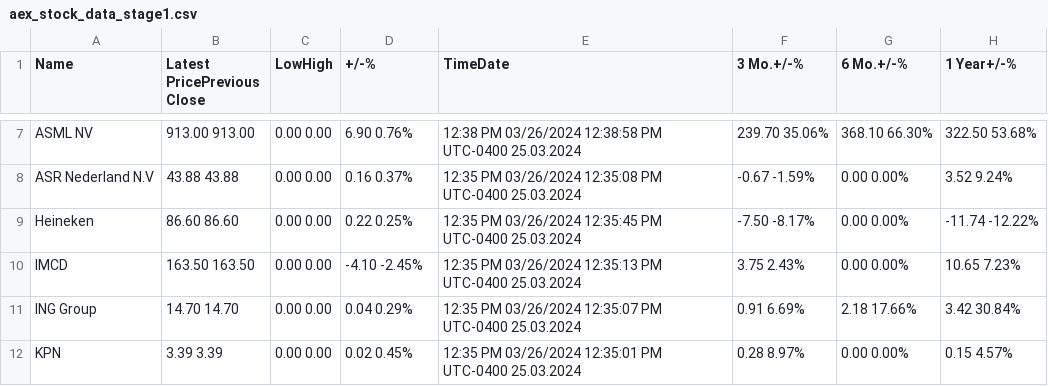
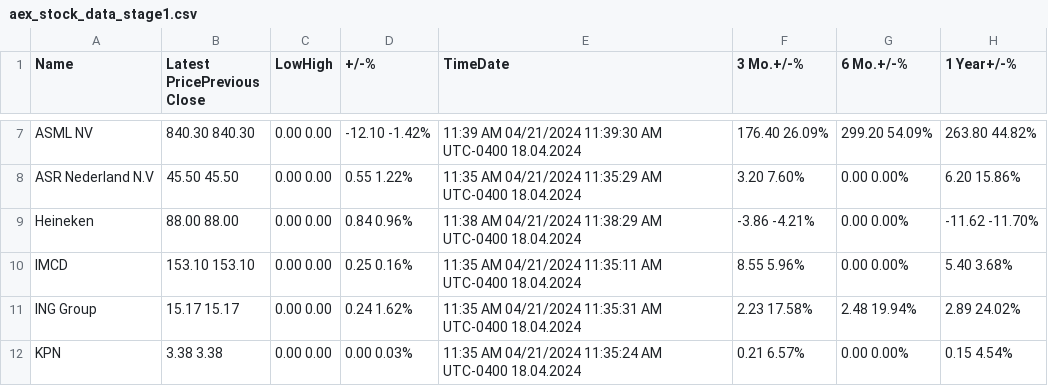
Before and after one commit to cmimholz/hslu-cip, a CSV file: data/raw_data_stage1/aex_stock_data_stage1.csv, drawn as a sheet; only a part is shown, gaps mark what is left out; the diff covers the shown part only; the diff names each change by its address in the sheet, - before the commit and + after, or states it on an @@ line.

```diff
--- a/data/raw_data_stage1/aex_stock_data_stage1.csv
+++ b/data/raw_data_stage1/aex_stock_data_stage1.csv
-B7 (Latest PricePrevious Close): 913.00 913.00
+B7 (Latest PricePrevious Close): 840.30 840.30
-D7 (+/-%): 6.90 0.76%
+D7 (+/-%): -12.10 -1.42%
-E7 (TimeDate): 12:38 PM 03/26/2024 12:38:58 PM UTC-0400 25.03.2024
+E7 (TimeDate): 11:39 AM 04/21/2024 11:39:30 AM UTC-0400 18.04.2024
-F7 (3 Mo.+/-%): 239.70 35.06%
+F7 (3 Mo.+/-%): 176.40 26.09%
-G7 (6 Mo.+/-%): 368.10 66.30%
+G7 (6 Mo.+/-%): 299.20 54.09%
-H7 (1 Year+/-%): 322.50 53.68%
+H7 (1 Year+/-%): 263.80 44.82%
-B8 (Latest PricePrevious Close): 43.88 43.88
+B8 (Latest PricePrevious Close): 45.50 45.50
-D8 (+/-%): 0.16 0.37%
+D8 (+/-%): 0.55 1.22%
-E8 (TimeDate): 12:35 PM 03/26/2024 12:35:08 PM UTC-0400 25.03.2024
+E8 (TimeDate): 11:35 AM 04/21/2024 11:35:29 AM UTC-0400 18.04.2024
-F8 (3 Mo.+/-%): -0.67 -1.59%
+F8 (3 Mo.+/-%): 3.20 7.60%
-H8 (1 Year+/-%): 3.52 9.24%
+H8 (1 Year+/-%): 6.20 15.86%
-B9 (Latest PricePrevious Close): 86.60 86.60
+B9 (Latest PricePrevious Close): 88.00 88.00
-D9 (+/-%): 0.22 0.25%
+D9 (+/-%): 0.84 0.96%
-E9 (TimeDate): 12:35 PM 03/26/2024 12:35:45 PM UTC-0400 25.03.2024
+E9 (TimeDate): 11:38 AM 04/21/2024 11:38:29 AM UTC-0400 18.04.2024
-F9 (3 Mo.+/-%): -7.50 -8.17%
+F9 (3 Mo.+/-%): -3.86 -4.21%
-H9 (1 Year+/-%): -11.74 -12.22%
+H9 (1 Year+/-%): -11.62 -11.70%
-B10 (Latest PricePrevious Close): 163.50 163.50
+B10 (Latest PricePrevious Close): 153.10 153.10
-D10 (+/-%): -4.10 -2.45%
+D10 (+/-%): 0.25 0.16%
-E10 (TimeDate): 12:35 PM 03/26/2024 12:35:13 PM UTC-0400 25.03.2024
+E10 (TimeDate): 11:35 AM 04/21/2024 11:35:11 AM UTC-0400 18.04.2024
-F10 (3 Mo.+/-%): 3.75 2.43%
+F10 (3 Mo.+/-%): 8.55 5.96%
-H10 (1 Year+/-%): 10.65 7.23%
+H10 (1 Year+/-%): 5.40 3.68%
-B11 (Latest PricePrevious Close): 14.70 14.70
+B11 (Latest PricePrevious Close): 15.17 15.17
-D11 (+/-%): 0.04 0.29%
+D11 (+/-%): 0.24 1.62%
-E11 (TimeDate): 12:35 PM 03/26/2024 12:35:07 PM UTC-0400 25.03.2024
+E11 (TimeDate): 11:35 AM 04/21/2024 11:35:31 AM UTC-0400 18.04.2024
-F11 (3 Mo.+/-%): 0.91 6.69%
+F11 (3 Mo.+/-%): 2.23 17.58%
-G11 (6 Mo.+/-%): 2.18 17.66%
+G11 (6 Mo.+/-%): 2.48 19.94%
-H11 (1 Year+/-%): 3.42 30.84%
+H11 (1 Year+/-%): 2.89 24.02%
-B12 (Latest PricePrevious Close): 3.39 3.39
+B12 (Latest PricePrevious Close): 3.38 3.38
-D12 (+/-%): 0.02 0.45%
+D12 (+/-%): 0.00 0.03%
-E12 (TimeDate): 12:35 PM 03/26/2024 12:35:01 PM UTC-0400 25.03.2024
+E12 (TimeDate): 11:35 AM 04/21/2024 11:35:24 AM UTC-0400 18.04.2024
-F12 (3 Mo.+/-%): 0.28 8.97%
+F12 (3 Mo.+/-%): 0.21 6.57%
-H12 (1 Year+/-%): 0.15 4.57%
+H12 (1 Year+/-%): 0.15 4.54%
```
Also changed, not shown: 58 edited cells elsewhere in this file, data/raw_data_stage1/bel_20_stock_data_stage1.csv, data/raw_data_stage1/cac_40_stock_data_stage1.csv, 16 other files.
